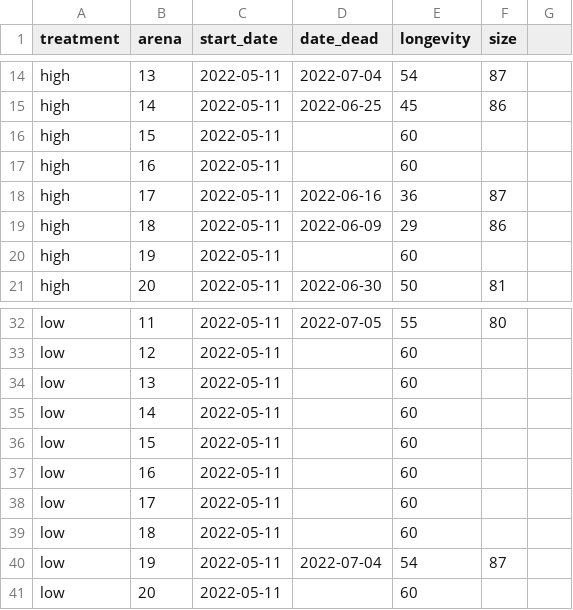
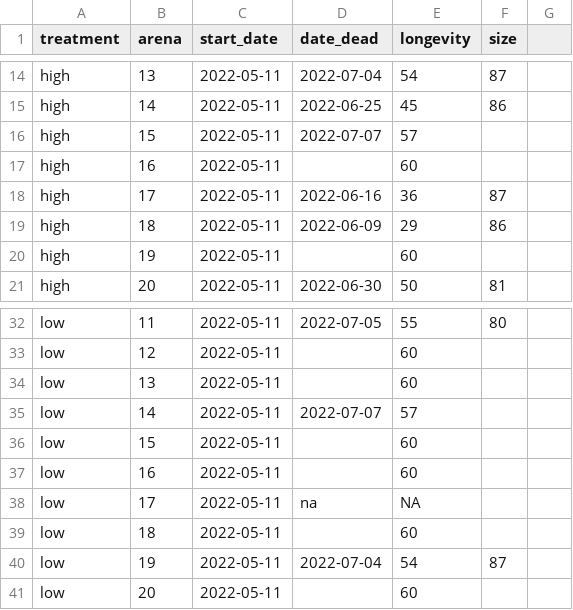
Before and after one commit to janyan33/female_fitness, a CSV file: data/longevity.csv, drawn as a sheet; only a part is shown, gaps mark what is left out.

```diff
--- a/data/longevity.csv
+++ b/data/longevity.csv
@@ -15,3 +15,3 @@ high,13,2022-05-11,2022-07-04,54,87,
 high,14,2022-05-11,2022-06-25,45,86,
-high,15,2022-05-11,,60,,
+high,15,2022-05-11,2022-07-07,57,,
 high,16,2022-05-11,,60,,
@@ -34,6 +34,6 @@ low,12,2022-05-11,,60,,
 low,13,2022-05-11,,60,,
-low,14,2022-05-11,,60,,
+low,14,2022-05-11,2022-07-07,57,,
 low,15,2022-05-11,,60,,
 low,16,2022-05-11,,60,,
-low,17,2022-05-11,,60,,
+low,17,2022-05-11,na,NA,,
 low,18,2022-05-11,,60,,
```
Also changed, not shown: data/female_fitness_eggs_week.csv, 4 other files.
